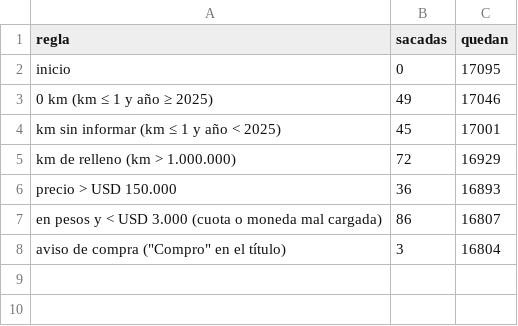
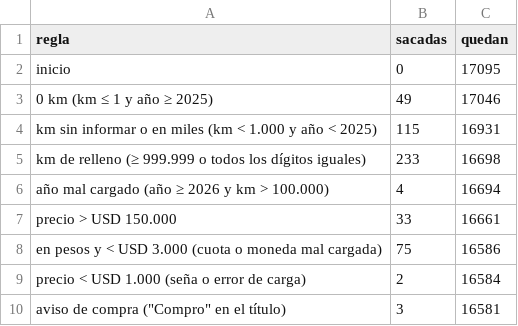
Before and after one commit to JBEC2006/tasador-autos-uy, a CSV file: data/limpieza_reglas.csv, drawn as a sheet.

```diff
--- a/data/limpieza_reglas.csv
+++ b/data/limpieza_reglas.csv
@@ -3,6 +3,8 @@ inicio,0,17095
 0 km (km ≤ 1 y año ≥ 2025),49,17046
-km sin informar (km ≤ 1 y año < 2025),45,17001
-km de relleno (km > 1.000.000),72,16929
-precio > USD 150.000,36,16893
-en pesos y < USD 3.000 (cuota o moneda mal cargada),86,16807
-"aviso de compra (""Compro"" en el título)",3,16804
+km sin informar o en miles (km < 1.000 y año < 2025),115,16931
+km de relleno (≥ 999.999 o todos los dígitos iguales),233,16698
+año mal cargado (año ≥ 2026 y km > 100.000),4,16694
+precio > USD 150.000,33,16661
+en pesos y < USD 3.000 (cuota o moneda mal cargada),75,16586
+precio < USD 1.000 (seña o error de carga),2,16584
+"aviso de compra (""Compro"" en el título)",3,16581
```
Also changed, not shown: data/extremos_revisar.csv, data/predicciones_test.csv, 29 other files.
